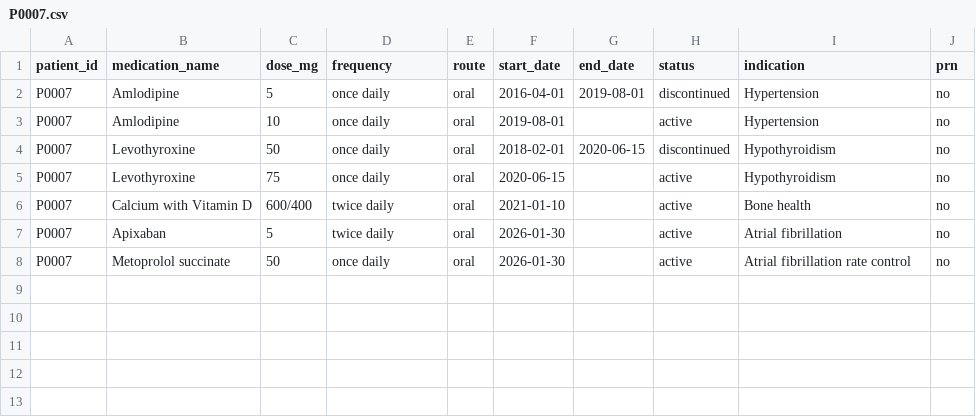
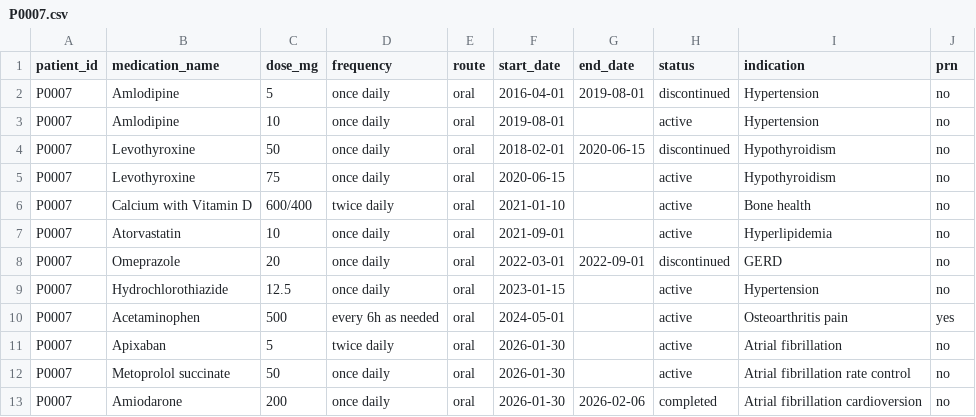
Before and after one commit to uw-insight-lab/MedDataOS, a CSV file: multimodal-data/medications/P0007.csv, drawn as a sheet; the diff names each change by its address in the sheet, - before the commit and + after, or states it on an @@ line.

Commit message:
Expand medication records to 10+ entries per patient
Add clinically consistent medication histories for P0002, P0003,
P0005, P0007, and P0009 including past prescriptions, dose changes,
and completed courses.

```diff
--- a/multimodal-data/medications/P0007.csv
+++ b/multimodal-data/medications/P0007.csv
+row 7: P0007 | Atorvastatin | 10 | once daily | oral | 2021-09-01 |  | active | Hyperlipidemia | no
+row 8: P0007 | Omeprazole | 20 | once daily | oral | 2022-03-01 | 2022-09-01 | discontinued | GERD | no
+row 9: P0007 | Hydrochlorothiazide | 12.5 | once daily | oral | 2023-01-15 |  | active | Hypertension | no
+row 10: P0007 | Acetaminophen | 500 | every 6h as needed | oral | 2024-05-01 |  | active | Osteoarthritis pain | yes
+row 13: P0007 | Amiodarone | 200 | once daily | oral | 2026-01-30 | 2026-02-06 | completed | Atrial fibrillation cardioversion | no
```
Also changed, not shown: multimodal-data/medications/P0002.csv, multimodal-data/medications/P0003.csv, 2 other files.
